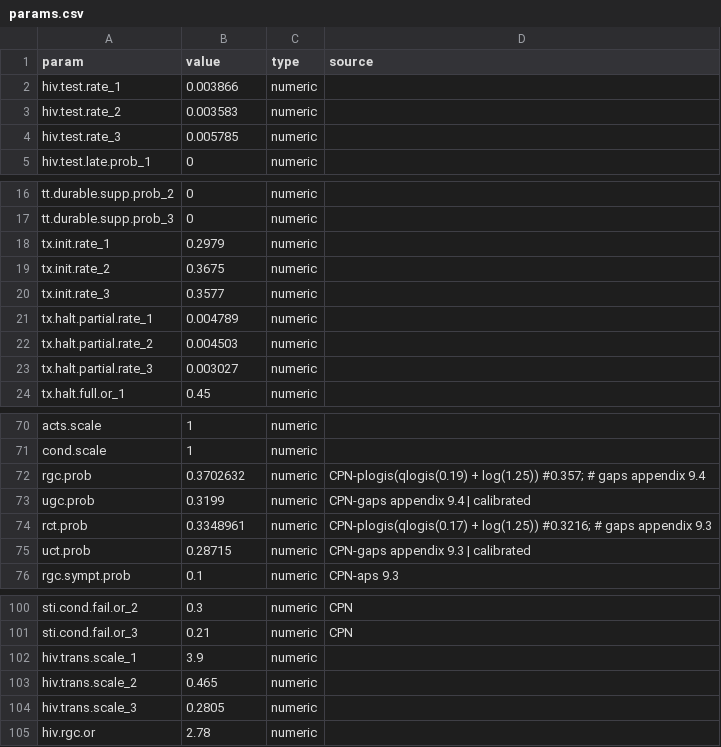
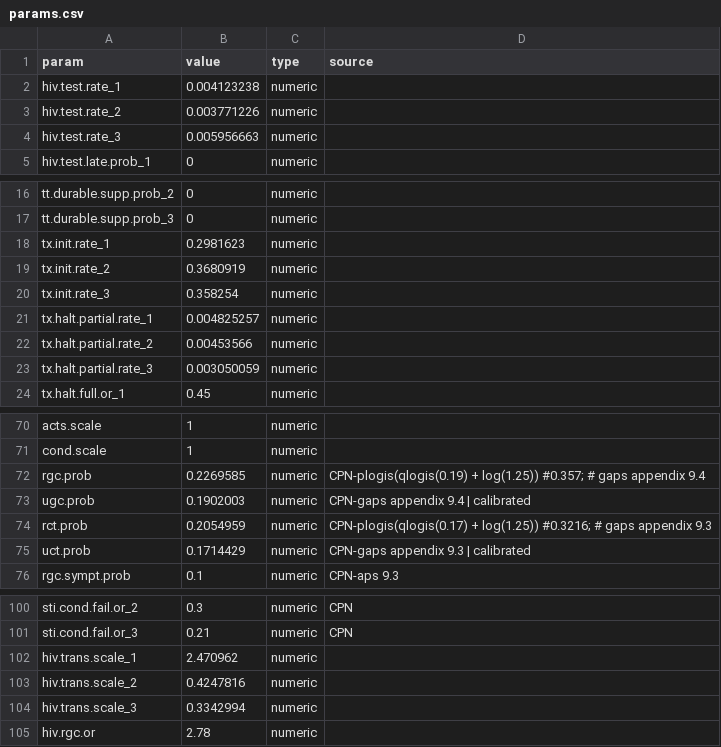
Before and after one commit to EpiModel/PartnerServiceYr3, a CSV file: data/input/params.csv, drawn as a sheet; only a part is shown, gaps mark what is left out; the diff covers the shown part only.

```diff
--- a/data/input/params.csv
+++ b/data/input/params.csv
@@ -1,5 +1,5 @@
 param,value,type,source
-hiv.test.rate_1,0.003866,numeric
-hiv.test.rate_2,0.003583,numeric
-hiv.test.rate_3,0.005785,numeric
+hiv.test.rate_1,0.004123238,numeric
+hiv.test.rate_2,0.003771226,numeric
+hiv.test.rate_3,0.005956663,numeric
 hiv.test.late.prob_1,0,numeric
@@ -17,8 +17,8 @@ tt.durable.supp.prob_2,0,numeric
 tt.durable.supp.prob_3,0,numeric
-tx.init.rate_1,0.2979,numeric
-tx.init.rate_2,0.3675,numeric
-tx.init.rate_3,0.3577,numeric
-tx.halt.partial.rate_1,0.004789,numeric
-tx.halt.partial.rate_2,0.004503,numeric
-tx.halt.partial.rate_3,0.003027,numeric
+tx.init.rate_1,0.2981623,numeric
+tx.init.rate_2,0.3680919,numeric
+tx.init.rate_3,0.358254,numeric
+tx.halt.partial.rate_1,0.004825257,numeric
+tx.halt.partial.rate_2,0.00453566,numeric
+tx.halt.partial.rate_3,0.003050059,numeric
 tx.halt.full.or_1,0.45,numeric
@@ -71,6 +71,6 @@ acts.scale,1,numeric
 cond.scale,1,numeric
-rgc.prob,0.3702632,numeric, CPN-plogis(qlogis(0.19) + log(1.25)) #0.357;  # gaps appendix 9.4
-ugc.prob,0.3199,numeric,CPN-gaps appendix 9.4 | calibrated
-rct.prob,0.3348961,numeric, CPN-plogis(qlogis(0.17) + log(1.25)) #0.3216; # gaps appendix 9.3
-uct.prob,0.28715,numeric, CPN-gaps appendix 9.3 | calibrated
+rgc.prob,0.2269585,numeric, CPN-plogis(qlogis(0.19) + log(1.25)) #0.357;  # gaps appendix 9.4
+ugc.prob,0.1902003,numeric,CPN-gaps appendix 9.4 | calibrated
+rct.prob,0.2054959,numeric, CPN-plogis(qlogis(0.17) + log(1.25)) #0.3216; # gaps appendix 9.3
+uct.prob,0.1714429,numeric, CPN-gaps appendix 9.3 | calibrated
 rgc.sympt.prob,0.1,numeric, CPN-aps 9.3
@@ -101,5 +101,5 @@ sti.cond.fail.or_2,0.3,numeric,CPN
 sti.cond.fail.or_3,0.21,numeric,CPN
-hiv.trans.scale_1,3.9,numeric
-hiv.trans.scale_2,0.465,numeric
-hiv.trans.scale_3,0.2805,numeric
+hiv.trans.scale_1,2.470962,numeric
+hiv.trans.scale_2,0.4247816,numeric
+hiv.trans.scale_3,0.3342994,numeric
 hiv.rgc.or,2.78,numeric
```
Also changed, not shown: 1 edited cell elsewhere in this file, 2 other files.
